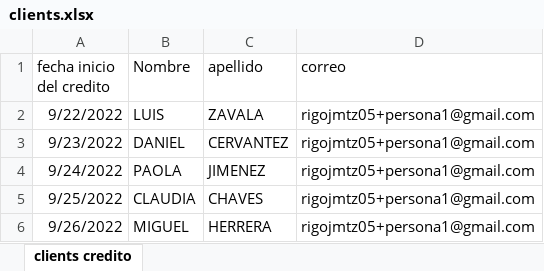
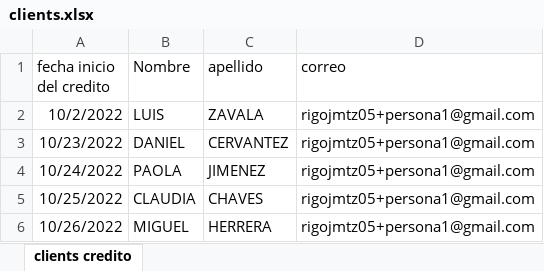
Before and after one commit to Rigobertoj/process_automation, an Excel workbook: Emails/clients/clients.xlsx, sheet clients credito, drawn as a sheet; values as stored, in another font and other column widths than the file's, no borders; the diff names each change by its address in the sheet, - before the commit and + after, or states it on an @@ line.

```diff
--- a/Emails/clients/clients.xlsx (sheet clients credito)
+++ b/Emails/clients/clients.xlsx (sheet clients credito)
-A2 (fecha inicio del credito): 9/22/2022
+A2 (fecha inicio del credito): 10/2/2022
-A3 (fecha inicio del credito): 9/23/2022
+A3 (fecha inicio del credito): 10/23/2022
-A4 (fecha inicio del credito): 9/24/2022
+A4 (fecha inicio del credito): 10/24/2022
-A5 (fecha inicio del credito): 9/25/2022
+A5 (fecha inicio del credito): 10/25/2022
-A6 (fecha inicio del credito): 9/26/2022
+A6 (fecha inicio del credito): 10/26/2022
```
Also changed, not shown: 1 other file.
